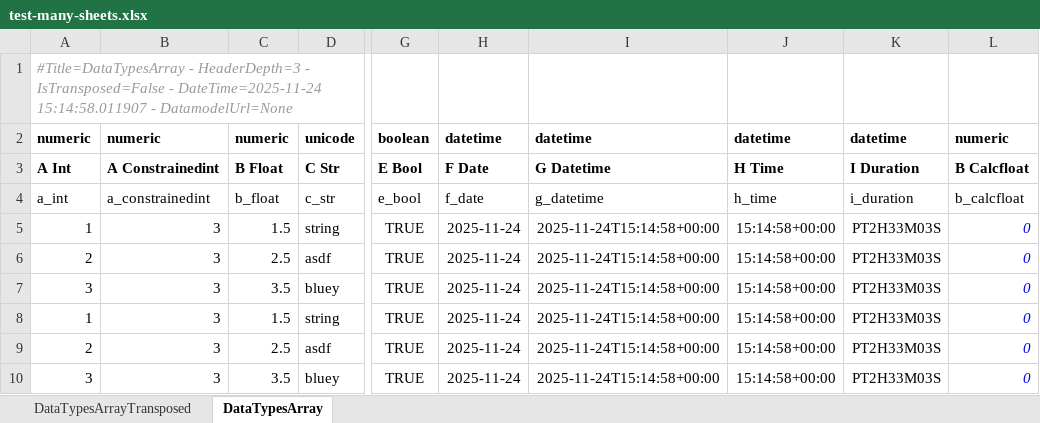
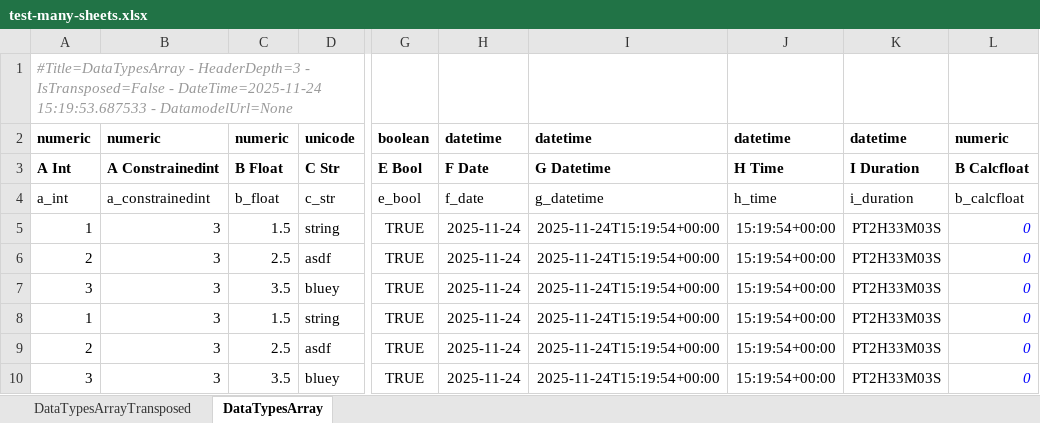
Before and after one commit to maxfordham/xlsxdatagrid, an Excel workbook: xl/test-many-sheets.xlsx, sheet DataTypesArray, drawn as a sheet; only a part is shown, gaps mark what is left out; values as stored, in another font and other column widths than the file's, no borders; conditional formats and table styles not drawn; the diff names each change by its address in the sheet, - before the commit and + after, or states it on an @@ line.

```diff
--- a/xl/test-many-sheets.xlsx (sheet DataTypesArray)
+++ b/xl/test-many-sheets.xlsx (sheet DataTypesArray)
-A1: …- DateTime=2025-11-24 15:14:58.011907 - DatamodelUrl=None
+A1: …- DateTime=2025-11-24 15:19:53.687533 - DatamodelUrl=None
-I5:I10: 2025-11-24T15:14:58+00:00
+I5:I10: 2025-11-24T15:19:54+00:00
-J5:J10: 15:14:58+00:00
+J5:J10: 15:19:54+00:00
```
Also changed, not shown: sheet DataTypesArrayTransposed, xl/chart.xlsx, xl/test-t.xlsx, 1 other file.
